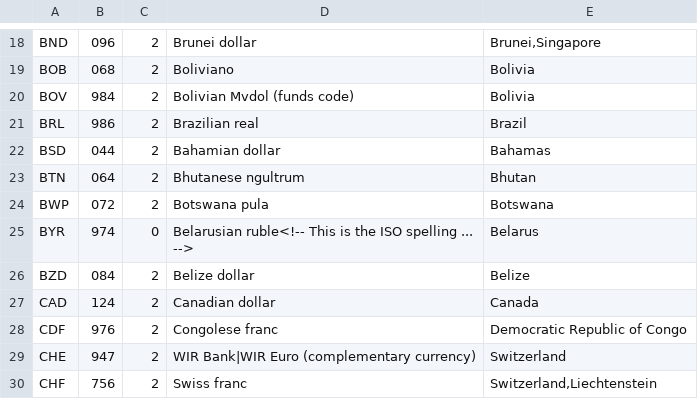
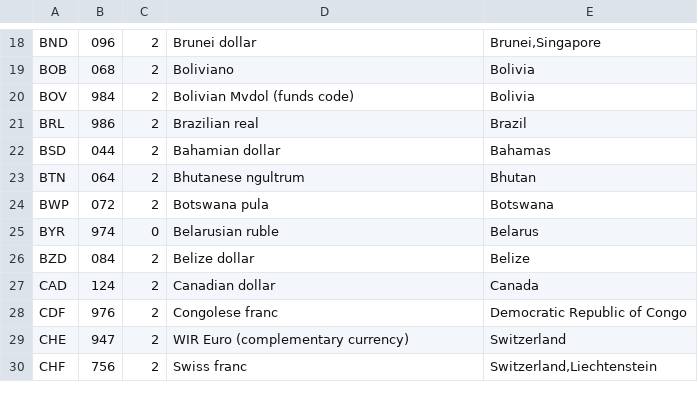
Before and after one commit to opentraveldata/geobases, a CSV file: GeoBases/DataSources/Currencies/wiki_source_ISO_4217.csv, drawn as a sheet; only a part is shown, gaps mark what is left out; the diff covers the shown part only.

Commit message:
Cleaning currency source (removed html and links); added currency file to installation script

```diff
--- a/GeoBases/DataSources/Currencies/wiki_source_ISO_4217.csv
+++ b/GeoBases/DataSources/Currencies/wiki_source_ISO_4217.csv
@@ -24,3 +24,3 @@ BTN;064;2;Bhutanese ngultrum;Bhutan
 BWP;072;2;Botswana pula;Botswana
-BYR;974;0;Belarusian ruble<!-- This is the ISO spelling ... -->;Belarus
+BYR;974;0;Belarusian ruble;Belarus
 BZD;084;2;Belize dollar;Belize
@@ -28,3 +28,3 @@ CAD;124;2;Canadian dollar;Canada
 CDF;976;2;Congolese franc;Democratic Republic of Congo
-CHE;947;2;WIR Bank|WIR Euro (complementary currency);Switzerland
+CHE;947;2;WIR Euro (complementary currency);Switzerland
 CHF;756;2;Swiss franc;Switzerland,Liechtenstein
```
Also changed, not shown: 13 edited cells elsewhere in this file, 1 other file.
